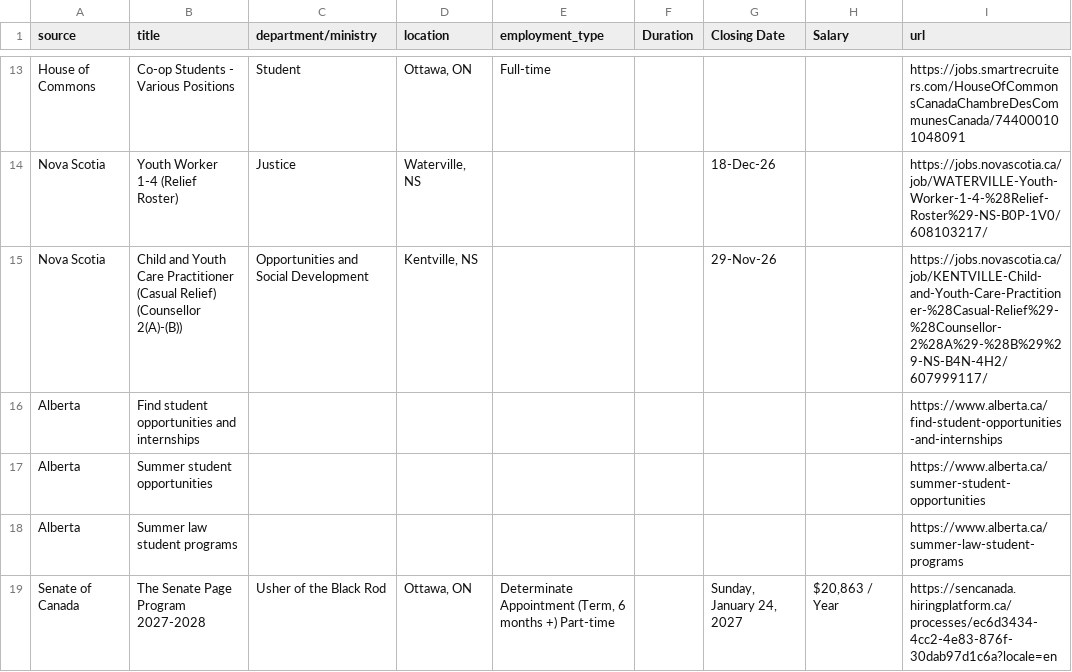
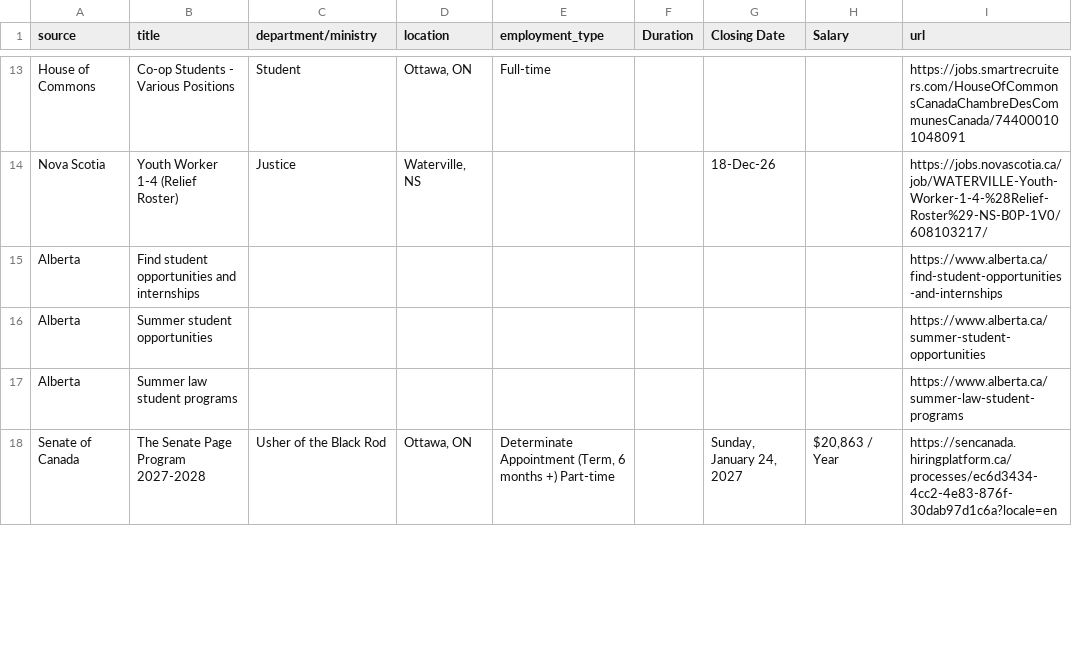
Before and after one commit to Glocal-Open-Source/showcase, a CSV file: scripts/scraped_jobs.csv, drawn as a sheet; only a part is shown, gaps mark what is left out; the diff covers the shown part only.

```diff
--- a/scripts/scraped_jobs.csv
+++ b/scripts/scraped_jobs.csv
@@ -14,3 +14,2 @@ House of Commons,Co-op Students - Various Positions,Student,"Ottawa, ON",Full-ti
 Nova Scotia,Youth Worker 1-4 (Relief Roster),Justice,"Waterville, NS",,,18-Dec-26,,https://jobs.novascotia.ca/job/WATERVILLE-Youth-Worker-1-4-%28Relief-Roster%29-NS-B0P-1V0/608103217/
-Nova Scotia,Child and Youth Care Practitioner (Casual Relief) (Counsellor 2(A)-(B)),Opportunities and Social Development,"Kentville, NS",,,29-Nov-26,,https://jobs.novascotia.ca/job/KENTVILLE-Child-and-Youth-Care-Practitioner-%28Casual-Relief%29-%28Counsellor-2%28A%29-%28B%29%29-NS-B4N-4H2/607999117/
 Alberta,Find student opportunities and internships,,,,,,,https://www.alberta.ca/find-student-opportunities-and-internships
```
Also changed, not shown: 5 added rows, 6 removed rows, 2 moved rows and 1 edited cell elsewhere in this file, 1 other file.
